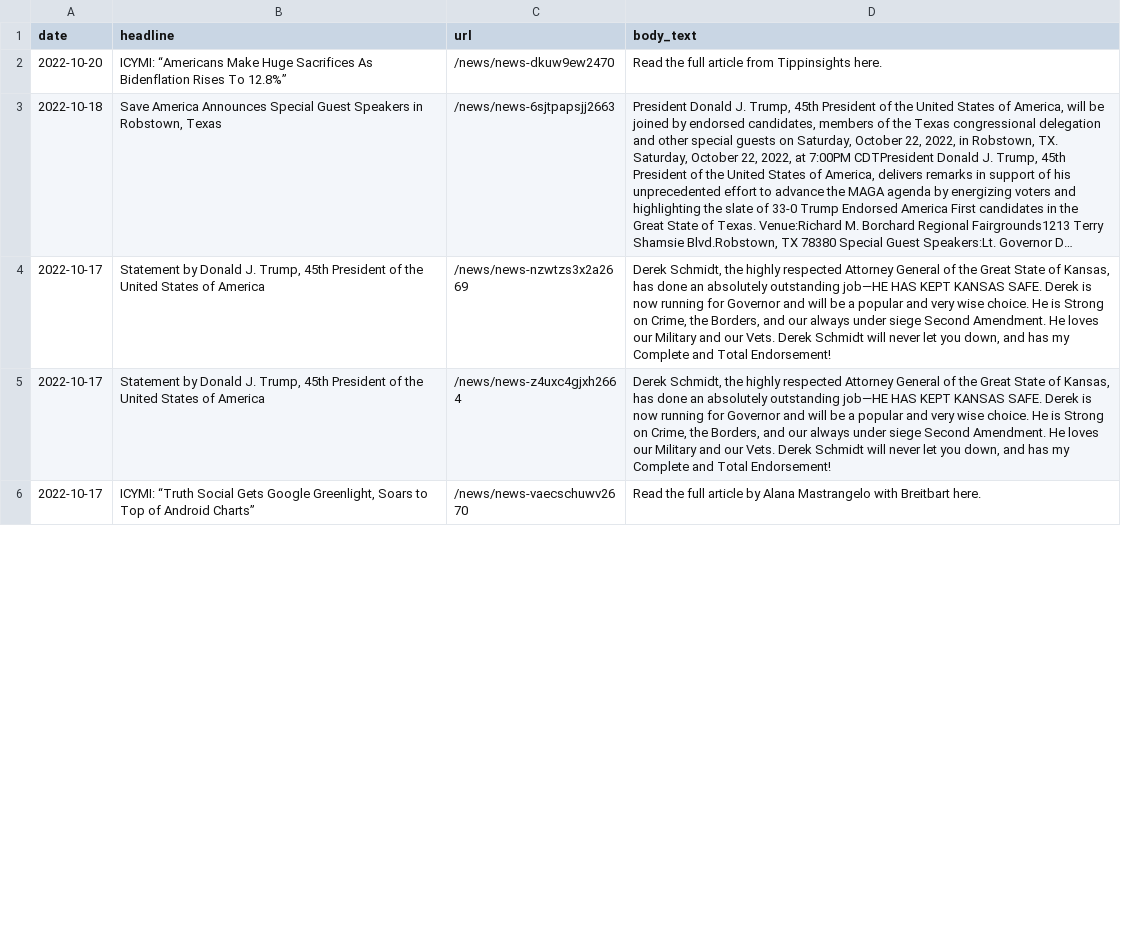
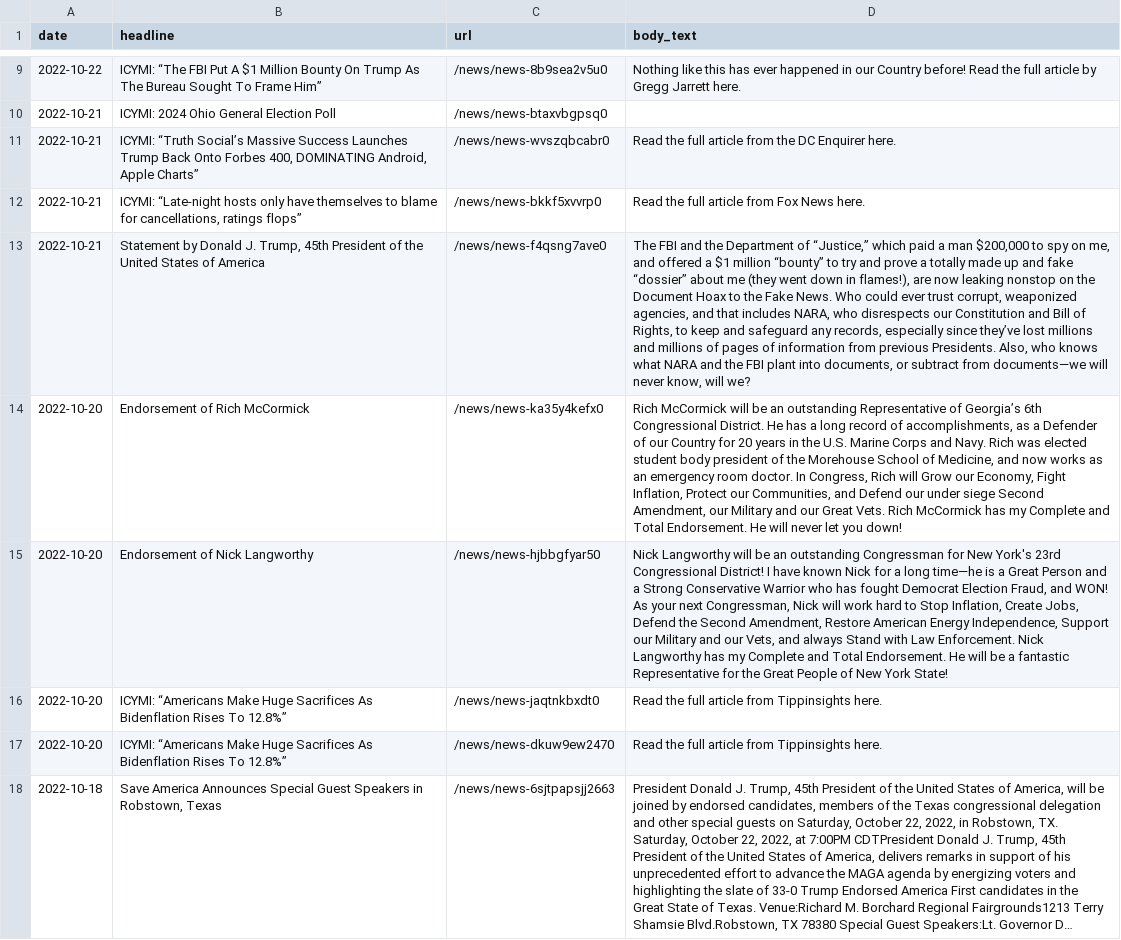
Before and after one commit to gridviz/trump-releases, a CSV file: data/processed/all_press_releases_latest.csv, drawn as a sheet; only a part is shown, gaps mark what is left out; the shorter side is filled out with more unchanged rows; long unchanged cells end in …; the diff covers the shown part only; the diff names each change by its address in the sheet, - before the commit and + after, or states it on an @@ line.

```diff
--- a/data/processed/all_press_releases_latest.csv
+++ b/data/processed/all_press_releases_latest.csv
+row 9: 2022-10-22 | ICYMI: “The FBI Put A $1 Million Bounty On Trump As The Bureau Sought To Frame Him” | /news/news-8b9sea2v5u0 | Nothing like this has ever happened in our Country before! Read the full article by Gregg Jarrett here.
+row 10: 2022-10-21 | ICYMI: 2024 Ohio General Election Poll | /news/news-btaxvbgpsq0
+row 11: 2022-10-21 | ICYMI: “Truth Social’s Massive Success Launches Trump Back Onto Forbes 400, DOMINATING Android, Apple Charts” | /news/news-wvszqbcabr0 | Read the full article from the DC Enquirer here.
+row 12: 2022-10-21 | ICYMI: “Late-night hosts only have themselves to blame for cancellations, ratings flops” | /news/news-bkkf5xvvrp0 | Read the full article from Fox News here.
+row 13: 2022-10-21 | Statement by Donald J. Trump, 45th President of the United States of America | /news/news-f4qsng7ave0 | The FBI and the Department of “Justice,” which paid a man $200,000 to spy on me, and offered a $1 million “bounty” to try and prove a totally made up and fake “dossier” about me (they went down in flames!), are now leaking nonstop on the Document Hoax to the Fake News. Who could ever trust corrupt, weaponized agencies, and that includes NARA, who disrespects our Constitution and Bill of Rights, to keep and safeguard any records, especially since they’ve lost millions and millions of pages of information from previous Presidents. Also, who knows what NARA and the FBI plant into documents, or subtract from documents—we will never know, will we?
+row 14: 2022-10-20 | Endorsement of Rich McCormick | /news/news-ka35y4kefx0 | Rich McCormick will be an outstanding Representative of Georgia’s 6th Congressional District. He has a long record of accomplishments, as a Defender of our Country for 20 years in the U.S. Marine Corps and Navy. Rich was elected student body president of the Morehouse School of Medicine, and now works as an emergency room doctor. In Congress, Rich will Grow our Economy, Fight Inflation, Protect our Communities, and Defend our under siege Second Amendment, our Military and our Great Vets. Rich McCormick has my Complete and Total Endorsement. He will never let you down!
+row 15: 2022-10-20 | Endorsement of Nick Langworthy | /news/news-hjbbgfyar50 | Nick Langworthy will be an outstanding Congressman for New York's 23rd Congressional District! I have known Nick for a long time—he is a Great Person and a Strong Conservative Warrior who has fought Democrat Election Fraud, and WON! As your next Congressman, Nick will work hard to Stop Inflation, Create Jobs, Defend the Second Amendment, Restore American Energy Independence, Support our Military and our Vets, and always Stand with Law Enforcement. Nick Langworthy has my Complete and Total Endorsement. He will be a fantastic Representative for the Great People of New York State!
+row 16: 2022-10-20 | ICYMI: “Americans Make Huge Sacrifices As Bidenflation Rises To 12.8%” | /news/news-jaqtnkbxdt0 | Read the full article from Tippinsights here.
```
Also changed, not shown: 7 added rows and 15 removed rows elsewhere in this file, data/all_endorsements_urls.csv, 1 other file.
